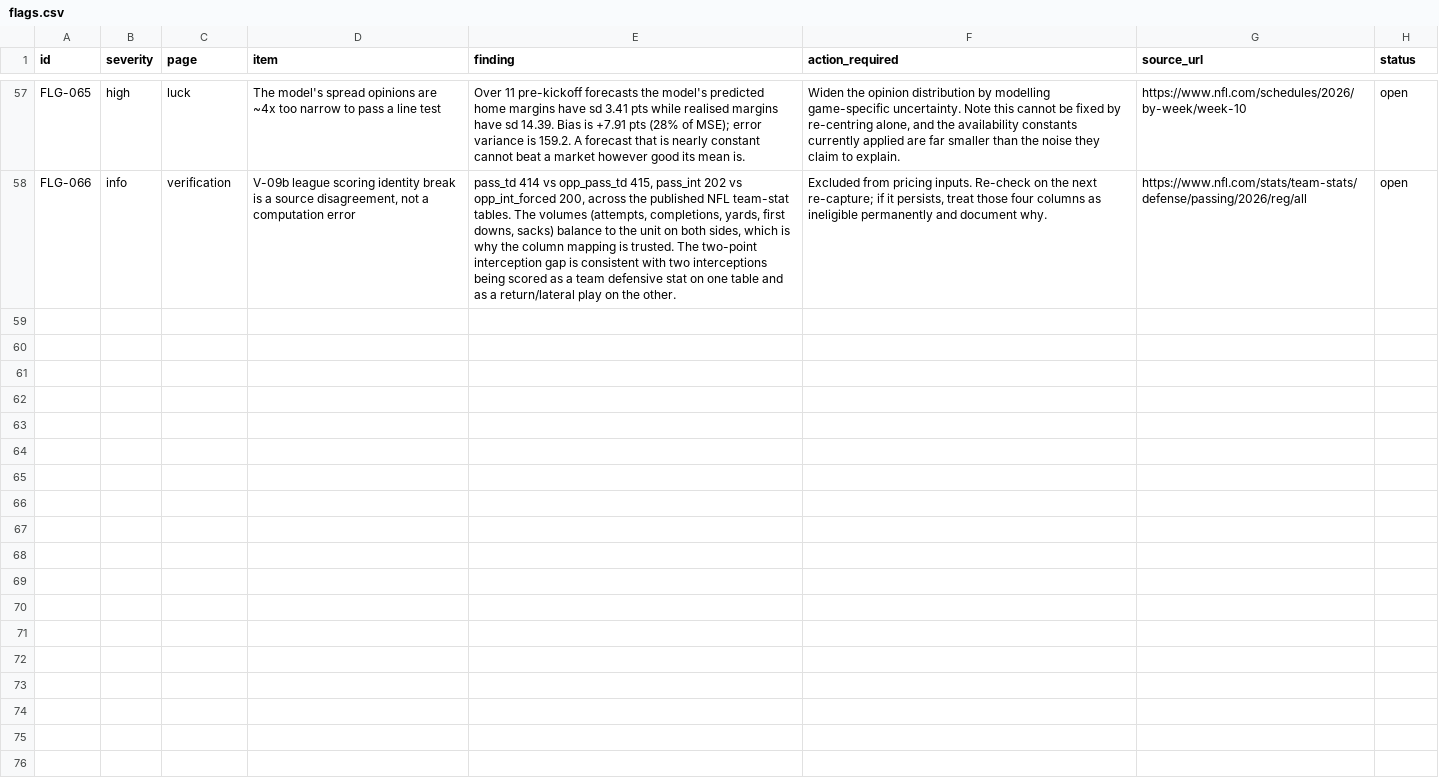
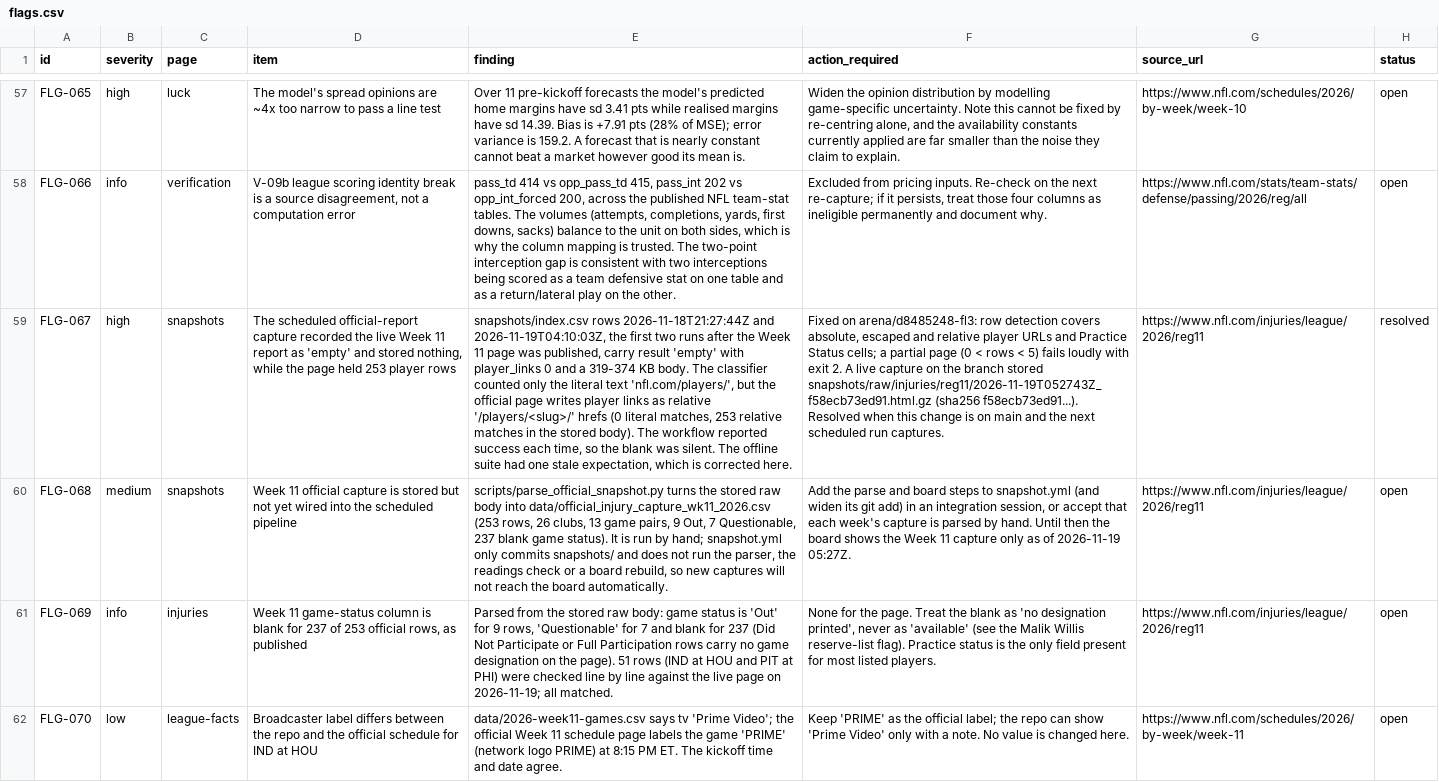
Before and after one commit to sassnarep3-star/FL3, a CSV file: data/flags.csv, drawn as a sheet; only a part is shown, gaps mark what is left out; the diff names each change by its address in the sheet, - before the commit and + after, or states it on an @@ line.

Commit message:
T-D1: parse the stored Week 11 capture, row-by-row readings check (51/51), board table + flags FLG-067..070, CI step, completion record
Co-authored-by: arena-agent <297053741+arena-agent@users.noreply.github.com>

```diff
--- a/data/flags.csv
+++ b/data/flags.csv
+row 59: FLG-067 | high | snapshots | The scheduled official-report capture recorded the live Week 11 report as 'empty' and stored nothing, while the page held 253 player rows | snapshots/index.csv rows 2026-11-18T21:27:44Z and 2026-11-19T04:10:03Z, the first two runs after the Week 11 page was published, carry result 'empty' with player_links 0 and a 319-374 KB body. The classifier counted only the literal text 'nfl.com/players/', but the official page writes player links as relative '/players/<slug>/' hrefs (0 literal matches, 253 relative matches in the stored body). The workflow reported success each time, so the blank was silent. The offline suite had one stale expectation, which is corrected here. | Fixed on arena/d8485248-fl3: row detection covers absolute, escaped and relative player URLs and Practice Status cells; a partial page (0 < rows < 5) fails loudly with exit 2. A live capture on the branch stored snapshots/raw/injuries/reg11/2026-11-19T052743Z_f58ecb73ed91.html.gz (sha256 f58ecb73ed91...). Resolved when this change is on main and the next scheduled run captures. | https://www.nfl.com/injuries/league/2026/reg11 | resolved
+row 60: FLG-068 | medium | snapshots | Week 11 official capture is stored but not yet wired into the scheduled pipeline | scripts/parse_official_snapshot.py turns the stored raw body into data/official_injury_capture_wk11_2026.csv (253 rows, 26 clubs, 13 game pairs, 9 Out, 7 Questionable, 237 blank game status). It is run by hand; snapshot.yml only commits snapshots/ and does not run the parser, the readings check or a board rebuild, so new captures will not reach the board automatically. | Add the parse and board steps to snapshot.yml (and widen its git add) in an integration session, or accept that each week's capture is parsed by hand. Until then the board shows the Week 11 capture only as of 2026-11-19 05:27Z. | https://www.nfl.com/injuries/league/2026/reg11 | open
+row 61: FLG-069 | info | injuries | Week 11 game-status column is blank for 237 of 253 official rows, as published | Parsed from the stored raw body: game status is 'Out' for 9 rows, 'Questionable' for 7 and blank for 237 (Did Not Participate or Full Participation rows carry no game designation on the page). 51 rows (IND at HOU and PIT at PHI) were checked line by line against the live page on 2026-11-19; all matched. | None for the page. Treat the blank as 'no designation printed', never as 'available' (see the Malik Willis reserve-list flag). Practice status is the only field present for most listed players. | https://www.nfl.com/injuries/league/2026/reg11 | open
+row 62: FLG-070 | low | league-facts | Broadcaster label differs between the repo and the official schedule for IND at HOU | data/2026-week11-games.csv says tv 'Prime Video'; the official Week 11 schedule page labels the game 'PRIME' (network logo PRIME) at 8:15 PM ET. The kickoff time and date agree. | Keep 'PRIME' as the official label; the repo can show 'Prime Video' only with a note. No value is changed here. | https://www.nfl.com/schedules/2026/by-week/week-11 | open
```
Also changed, not shown: board/data/flags.csv, board/data/sources.csv, 17 other files.
